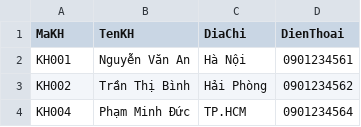
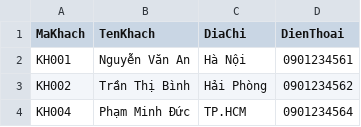
Before and after one commit to gounchy/QuanLiBanHang, a CSV file: Hoá Đơn Bán Hàng/SanPham/khachhang.csv, drawn as a sheet; only a part is shown.

```diff
--- a/Hoá Đơn Bán Hàng/SanPham/khachhang.csv
+++ b/Hoá Đơn Bán Hàng/SanPham/khachhang.csv
@@ -1,2 +1,2 @@
-MaKH,TenKH,DiaChi,DienThoai
+MaKhach,TenKhach,DiaChi,DienThoai
 KH001,Nguyễn Văn An,Hà Nội,0901234561
```
Also changed, not shown: Hoá Đơn Bán Hàng/SanPham/HoaDon.csv, Hoá Đơn Bán Hàng/SanPham/NhanVien.csv, 23 other files.
